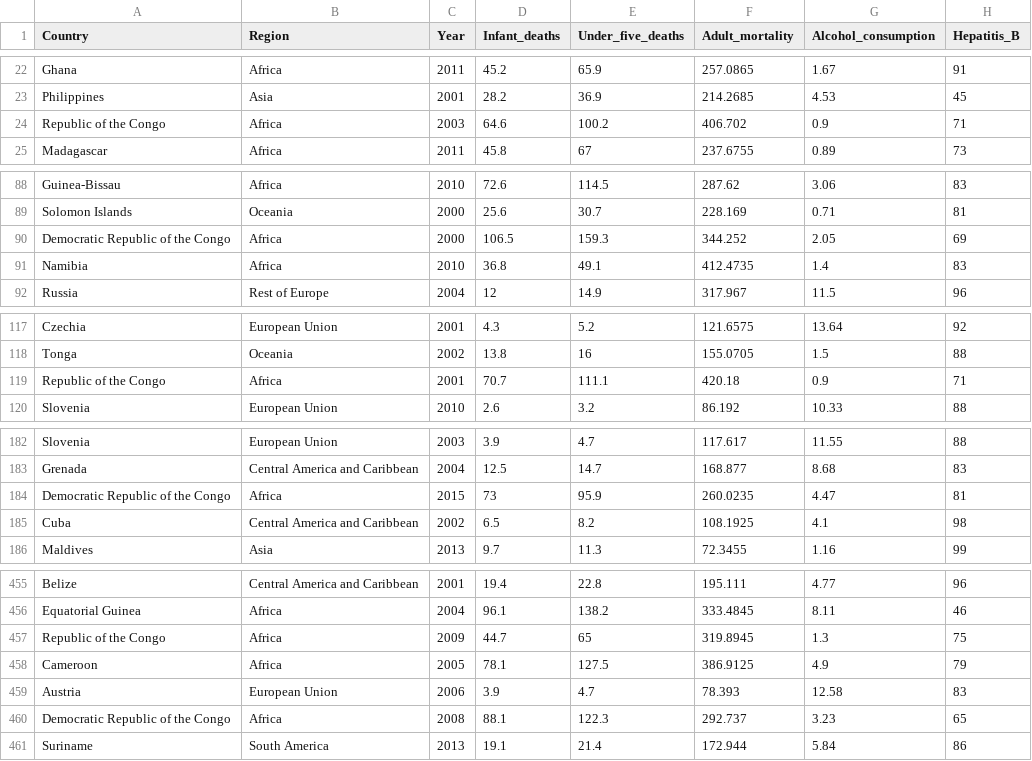
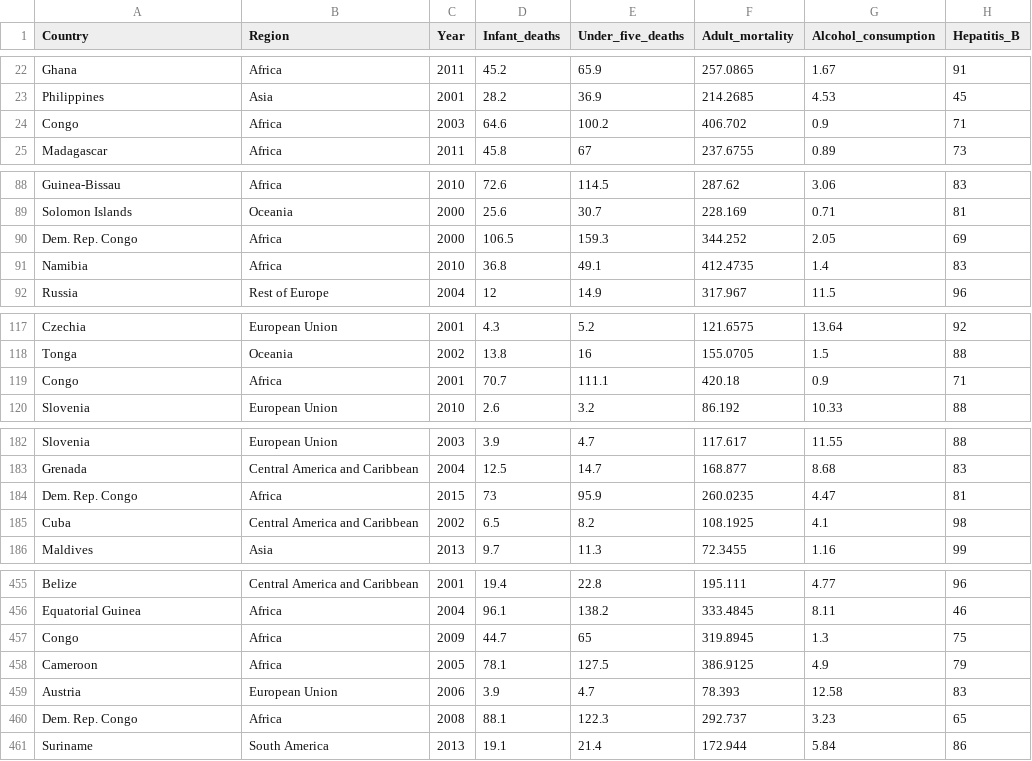
Before and after one commit to Xiangjun-Xue/Life_expectancy, a CSV file: Life-Expectancy-WHO.csv, drawn as a sheet; only a part is shown, gaps mark what is left out; the diff covers the shown part only; the diff names each change by its address in the sheet, - before the commit and + after, or states it on an @@ line.

Commit message:
Update Life-Expectancy-WHO.csv

```diff
--- a/Life-Expectancy-WHO.csv
+++ b/Life-Expectancy-WHO.csv
-A24 (Country): Republic of the Congo
+A24 (Country): Congo
-A90 (Country): Democratic Republic of the Congo
+A90 (Country): Dem. Rep. Congo
-A119 (Country): Republic of the Congo
+A119 (Country): Congo
-A184 (Country): Democratic Republic of the Congo
+A184 (Country): Dem. Rep. Congo
-A457 (Country): Republic of the Congo
+A457 (Country): Congo
-A460 (Country): Democratic Republic of the Congo
+A460 (Country): Dem. Rep. Congo
```
Also changed, not shown: 26 edited cells elsewhere in this file.
